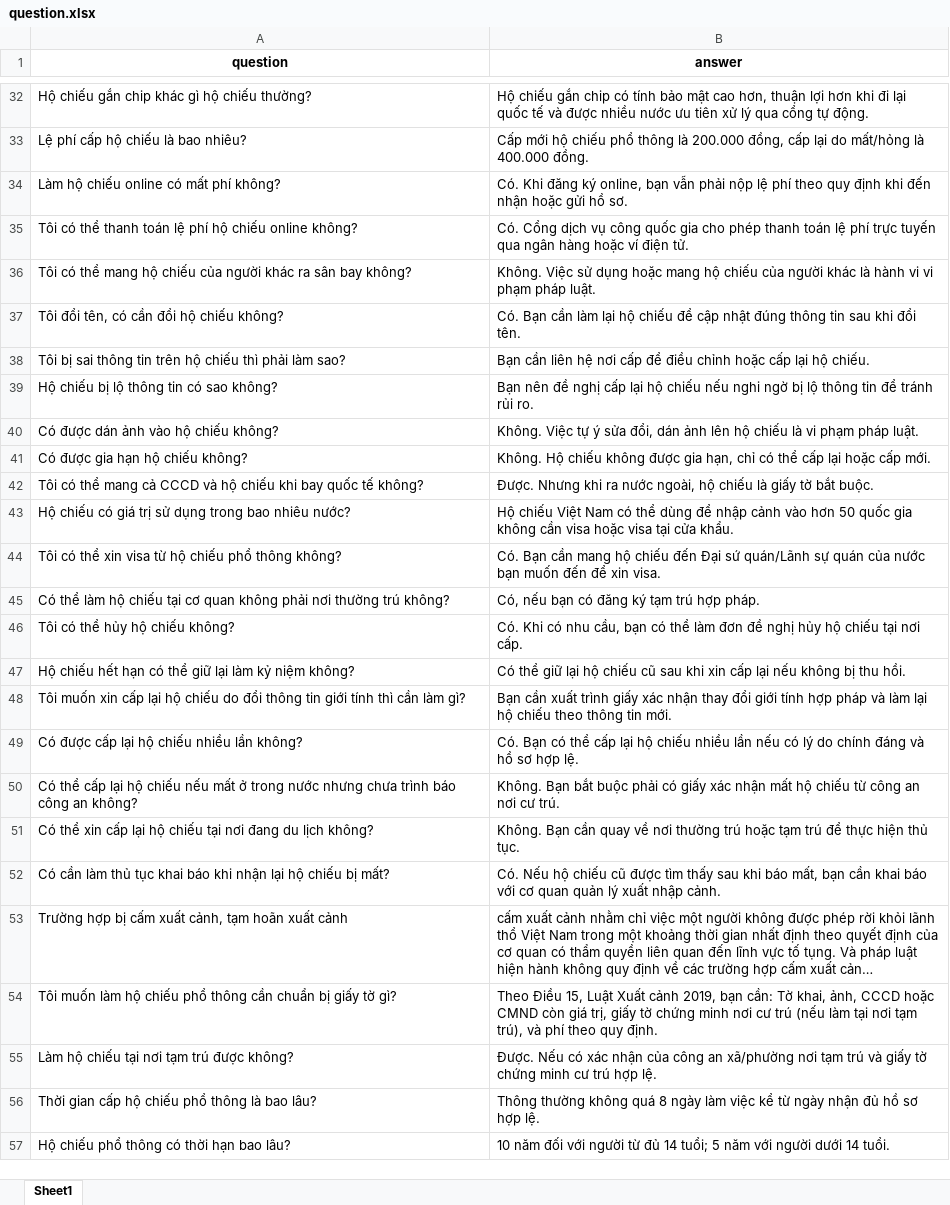
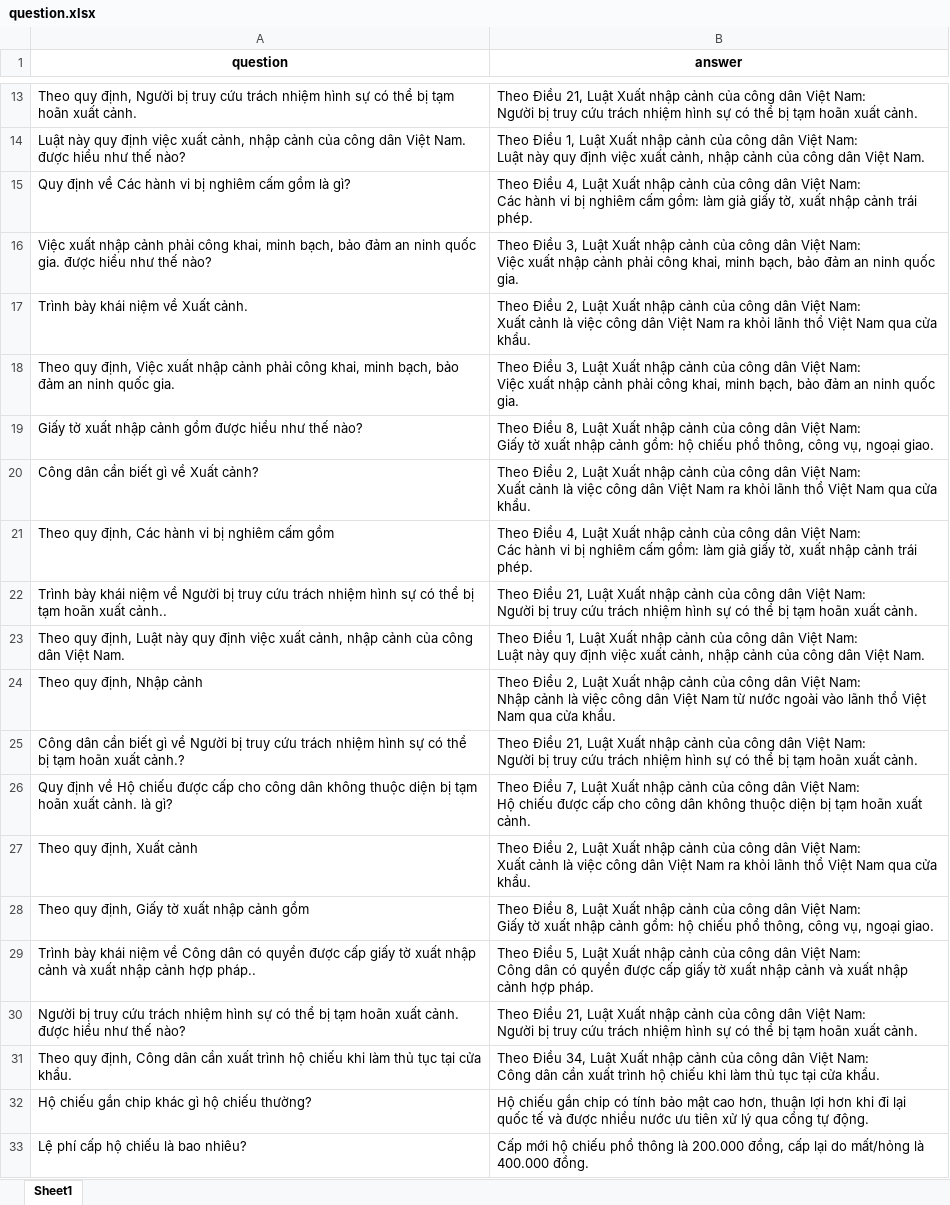
Before and after one commit to thaidinhduc37/cchc, an Excel workbook: server/dataset/xuatnhapcanh/question.xlsx, sheet Sheet1, drawn as a sheet; only a part is shown, gaps mark what is left out; the shorter side is filled out with more unchanged rows; long unchanged cells end in …; values as stored, in another font and other column widths than the file's, no borders; ↵ is a line break in a cell; the diff covers the shown part only; the diff names each change by its address in the sheet, - before the commit and + after, or states it on an @@ line.

```diff
--- a/server/dataset/xuatnhapcanh/question.xlsx (sheet Sheet1)
+++ b/server/dataset/xuatnhapcanh/question.xlsx (sheet Sheet1)
+row 13: Theo quy định, Người bị truy cứu trách nhiệm hình sự có thể bị tạm hoãn xuất cảnh. | Theo Điều 21, Luật Xuất nhập cảnh của công dân Việt Nam: ↵ Người bị truy cứu trách nhiệm hình sự có thể bị tạm hoãn xuất cảnh.
+row 14: Luật này quy định việc xuất cảnh, nhập cảnh của công dân Việt Nam. được hiểu như thế nào? | Theo Điều 1, Luật Xuất nhập cảnh của công dân Việt Nam: ↵ Luật này quy định việc xuất cảnh, nhập cảnh của công dân Việt Nam.
+row 15: Quy định về Các hành vi bị nghiêm cấm gồm là gì? | Theo Điều 4, Luật Xuất nhập cảnh của công dân Việt Nam: ↵ Các hành vi bị nghiêm cấm gồm: làm giả giấy tờ, xuất nhập cảnh trái phép.
+row 16: Việc xuất nhập cảnh phải công khai, minh bạch, bảo đảm an ninh quốc gia. được hiểu như thế nào? | Theo Điều 3, Luật Xuất nhập cảnh của công dân Việt Nam: ↵ Việc xuất nhập cảnh phải công khai, minh bạch, bảo đảm an ninh quốc gia.
+row 17: Trình bày khái niệm về Xuất cảnh. | Theo Điều 2, Luật Xuất nhập cảnh của công dân Việt Nam: ↵ Xuất cảnh là việc công dân Việt Nam ra khỏi lãnh thổ Việt Nam qua cửa khẩu.
+row 18: Theo quy định, Việc xuất nhập cảnh phải công khai, minh bạch, bảo đảm an ninh quốc gia. | Theo Điều 3, Luật Xuất nhập cảnh của công dân Việt Nam: ↵ Việc xuất nhập cảnh phải công khai, minh bạch, bảo đảm an ninh quốc gia.
+row 19: Giấy tờ xuất nhập cảnh gồm được hiểu như thế nào? | Theo Điều 8, Luật Xuất nhập cảnh của công dân Việt Nam: ↵ Giấy tờ xuất nhập cảnh gồm: hộ chiếu phổ thông, công vụ, ngoại giao.
+row 20: Công dân cần biết gì về Xuất cảnh? | Theo Điều 2, Luật Xuất nhập cảnh của công dân Việt Nam: ↵ Xuất cảnh là việc công dân Việt Nam ra khỏi lãnh thổ Việt Nam qua cửa khẩu.
+row 21: Theo quy định, Các hành vi bị nghiêm cấm gồm | Theo Điều 4, Luật Xuất nhập cảnh của công dân Việt Nam: ↵ Các hành vi bị nghiêm cấm gồm: làm giả giấy tờ, xuất nhập cảnh trái phép.
+row 22: Trình bày khái niệm về Người bị truy cứu trách nhiệm hình sự có thể bị tạm hoãn xuất cảnh.. | Theo Điều 21, Luật Xuất nhập cảnh của công dân Việt Nam: ↵ Người bị truy cứu trách nhiệm hình sự có thể bị tạm hoãn xuất cảnh.
+row 23: Theo quy định, Luật này quy định việc xuất cảnh, nhập cảnh của công dân Việt Nam. | Theo Điều 1, Luật Xuất nhập cảnh của công dân Việt Nam: ↵ Luật này quy định việc xuất cảnh, nhập cảnh của công dân Việt Nam.
+row 24: Theo quy định, Nhập cảnh | Theo Điều 2, Luật Xuất nhập cảnh của công dân Việt Nam: ↵ Nhập cảnh là việc công dân Việt Nam từ nước ngoài vào lãnh thổ Việt Nam qua cửa khẩu.
+row 25: Công dân cần biết gì về Người bị truy cứu trách nhiệm hình sự có thể bị tạm hoãn xuất cảnh.? | Theo Điều 21, Luật Xuất nhập cảnh của công dân Việt Nam: ↵ Người bị truy cứu trách nhiệm hình sự có thể bị tạm hoãn xuất cảnh.
+row 26: Quy định về Hộ chiếu được cấp cho công dân không thuộc diện bị tạm hoãn xuất cảnh. là gì? | Theo Điều 7, Luật Xuất nhập cảnh của công dân Việt Nam: ↵ Hộ chiếu được cấp cho công dân không thuộc diện bị tạm hoãn xuất cảnh.
+row 27: Theo quy định, Xuất cảnh | Theo Điều 2, Luật Xuất nhập cảnh của công dân Việt Nam: ↵ Xuất cảnh là việc công dân Việt Nam ra khỏi lãnh thổ Việt Nam qua cửa khẩu.
+row 28: Theo quy định, Giấy tờ xuất nhập cảnh gồm | Theo Điều 8, Luật Xuất nhập cảnh của công dân Việt Nam: ↵ Giấy tờ xuất nhập cảnh gồm: hộ chiếu phổ thông, công vụ, ngoại giao.
+row 29: Trình bày khái niệm về Công dân có quyền được cấp giấy tờ xuất nhập cảnh và xuất nhập cảnh hợp pháp.. | Theo Điều 5, Luật Xuất nhập cảnh của công dân Việt Nam: ↵ Công dân có quyền được cấp giấy tờ xuất nhập cảnh và xuất nhập cảnh hợp pháp.
+row 30: Người bị truy cứu trách nhiệm hình sự có thể bị tạm hoãn xuất cảnh. được hiểu như thế nào? | Theo Điều 21, Luật Xuất nhập cảnh của công dân Việt Nam: ↵ Người bị truy cứu trách nhiệm hình sự có thể bị tạm hoãn xuất cảnh.
+row 31: Theo quy định, Công dân cần xuất trình hộ chiếu khi làm thủ tục tại cửa khẩu. | Theo Điều 34, Luật Xuất nhập cảnh của công dân Việt Nam: ↵ Công dân cần xuất trình hộ chiếu khi làm thủ tục tại cửa khẩu.
```
Also changed, not shown: 11 added rows and 30 removed rows elsewhere in this sheet, server/review_data/xuatnhapcanh/question.xlsx, 52 other files.
